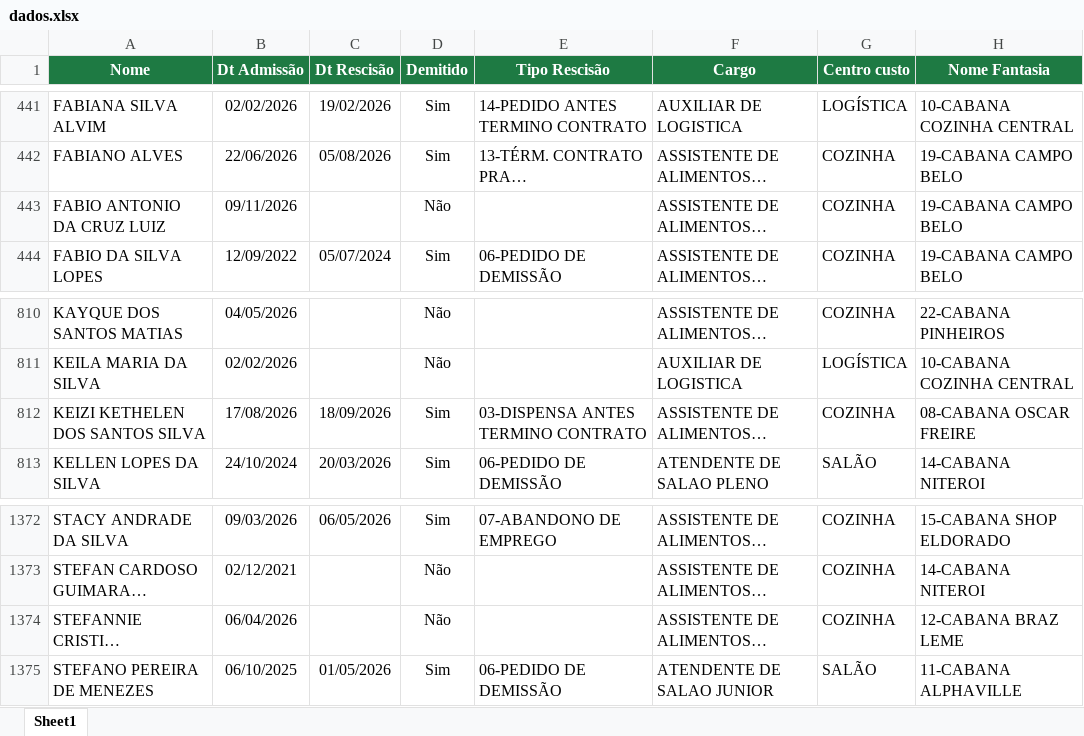
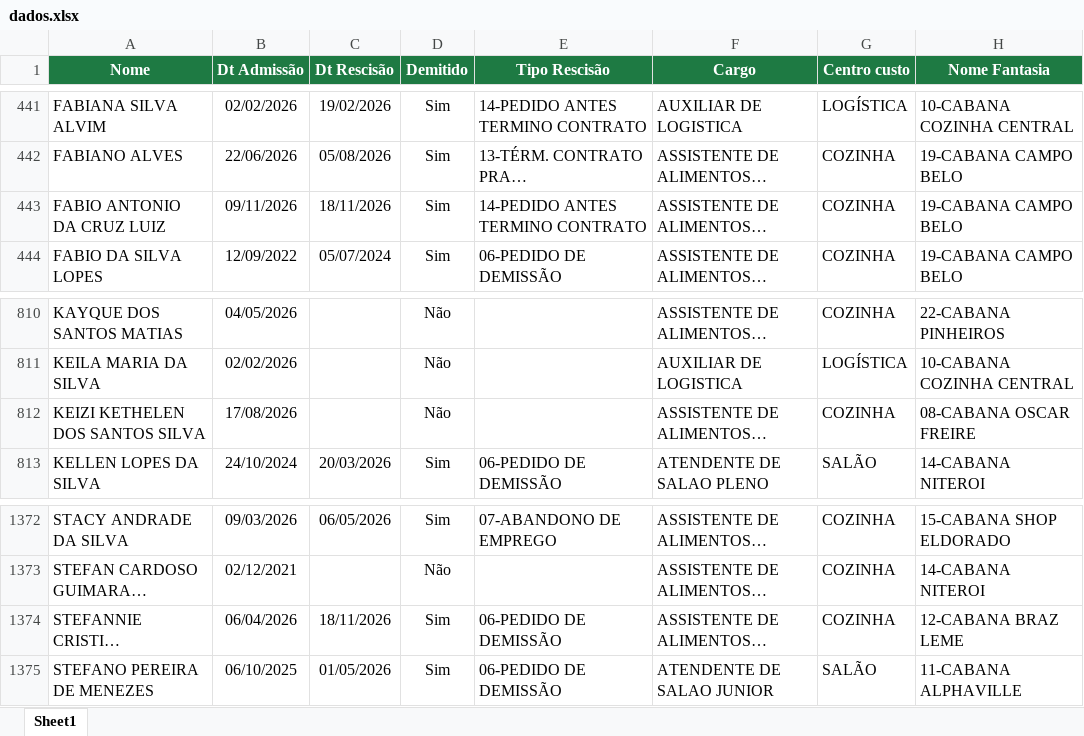
Before and after one commit to Eduardocurti/headcount, an Excel workbook: data/dados.xlsx, sheet Sheet1, drawn as a sheet; only a part is shown, gaps mark what is left out; long unchanged cells end in …; values as stored, in another font and other column widths than the file's, no borders; the diff names each change by its address in the sheet, - before the commit and + after, or states it on an @@ line.

Commit message:
Base de turnover atualizada automaticamente (24/11/2026 10:50)

```diff
--- a/data/dados.xlsx (sheet Sheet1)
+++ b/data/dados.xlsx (sheet Sheet1)
-C443 (Dt Rescisão): (empty)
+C443 (Dt Rescisão): 18/11/2026
-D443 (Demitido): Não
+D443 (Demitido): Sim
-E443 (Tipo Rescisão): (empty)
+E443 (Tipo Rescisão): 14-PEDIDO ANTES TERMINO CONTRATO
-C812 (Dt Rescisão): 18/09/2026
+C812 (Dt Rescisão): (empty)
-D812 (Demitido): Sim
+D812 (Demitido): Não
-E812 (Tipo Rescisão): 03-DISPENSA ANTES TERMINO CONTRATO
+E812 (Tipo Rescisão): (empty)
-C1374 (Dt Rescisão): (empty)
+C1374 (Dt Rescisão): 18/11/2026
-D1374 (Demitido): Não
+D1374 (Demitido): Sim
-E1374 (Tipo Rescisão): (empty)
+E1374 (Tipo Rescisão): 06-PEDIDO DE DEMISSÃO
```
